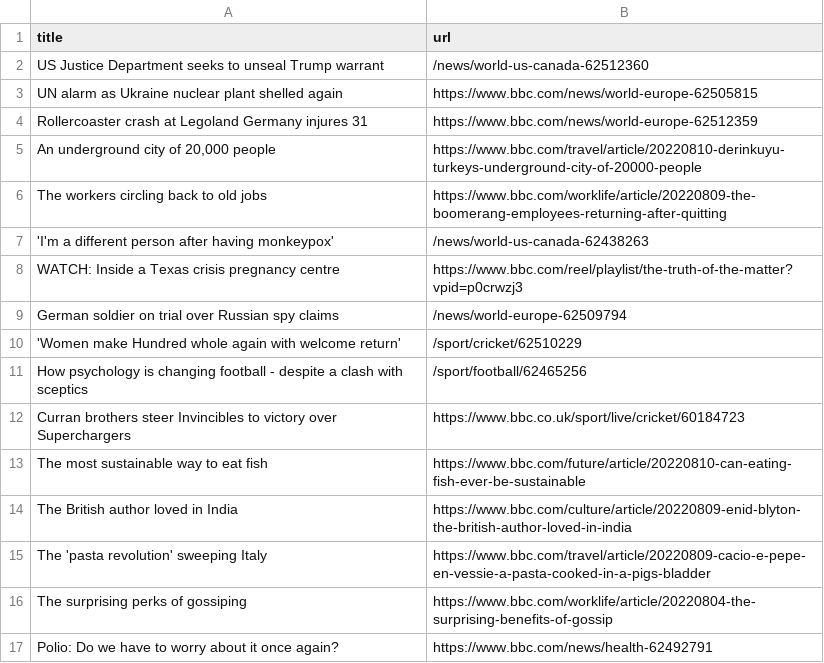
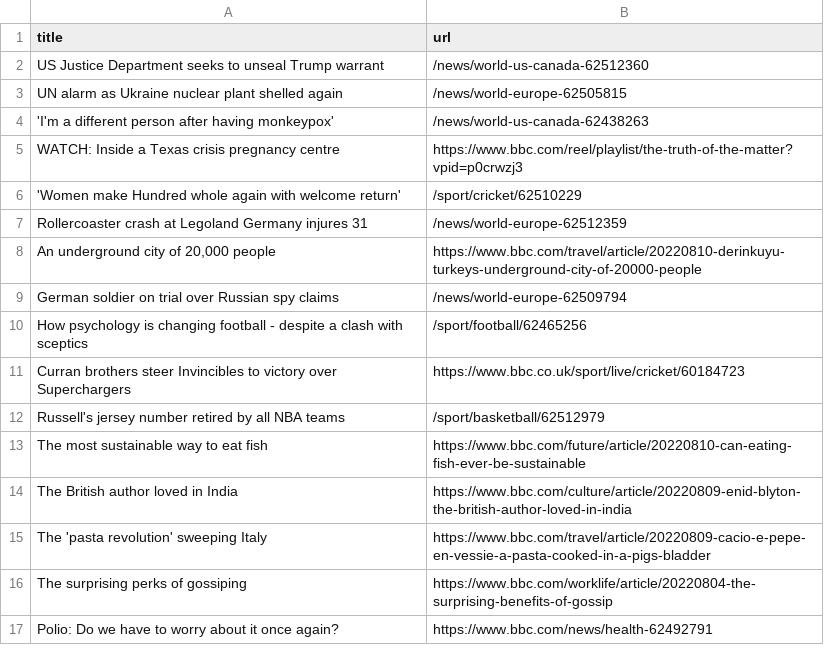
Before and after one commit to Danihisp/automatic-scraper-bbc-main, a CSV file: bbc.csv, drawn as a sheet; only a part is shown.

```diff
--- a/bbc.csv
+++ b/bbc.csv
@@ -2,12 +2,12 @@ title,url
 US Justice Department seeks to unseal Trump warrant,/news/world-us-canada-62512360
-UN alarm as Ukraine nuclear plant shelled again,https://www.bbc.com/news/world-europe-62505815
-Rollercoaster crash at Legoland Germany injures 31,https://www.bbc.com/news/world-europe-62512359
-"An underground city of 20,000 people",https://www.bbc.com/travel/article/20220810-derinkuyu-turkeys-underground-city-of-20000-people
-The workers circling back to old jobs,https://www.bbc.com/worklife/article/20220809-the-boomerang-employees-returning-after-quitting
+UN alarm as Ukraine nuclear plant shelled again,/news/world-europe-62505815
 'I'm a different person after having monkeypox',/news/world-us-canada-62438263
 WATCH: Inside a Texas crisis pregnancy centre,https://www.bbc.com/reel/playlist/the-truth-of-the-matter?vpid=p0crwzj3
+'Women make Hundred whole again with welcome return',/sport/cricket/62510229
+Rollercoaster crash at Legoland Germany injures 31,/news/world-europe-62512359
+"An underground city of 20,000 people",https://www.bbc.com/travel/article/20220810-derinkuyu-turkeys-underground-city-of-20000-people
 German soldier on trial over Russian spy claims,/news/world-europe-62509794
-'Women make Hundred whole again with welcome return',/sport/cricket/62510229
 How psychology is changing football - despite a clash with sceptics,/sport/football/62465256
 Curran brothers steer Invincibles to victory over Superchargers,https://www.bbc.co.uk/sport/live/cricket/60184723
+Russell's jersey number retired by all NBA teams,/sport/basketball/62512979
 The most sustainable way to eat fish,https://www.bbc.com/future/article/20220810-can-eating-fish-ever-be-sustainable
```
